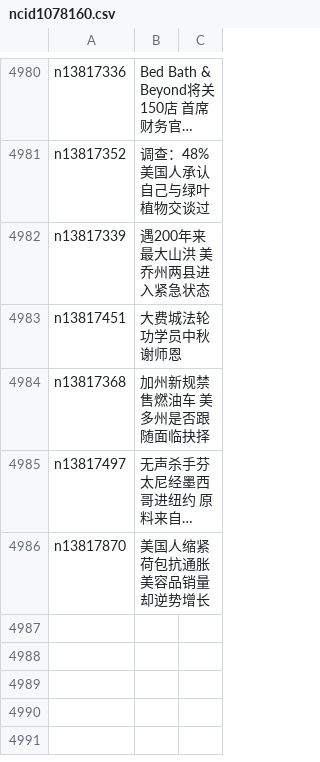
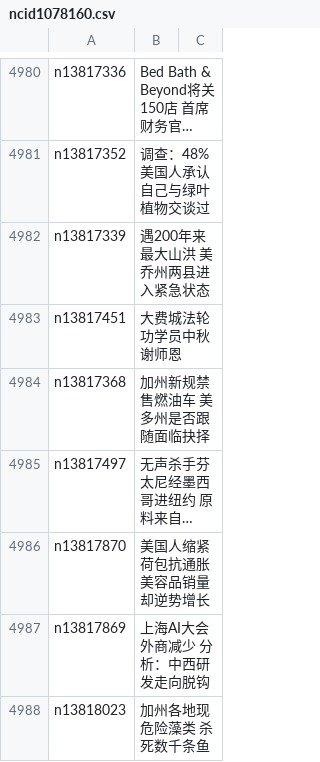
Before and after one commit to easy2view/epoch-news, a CSV file: indexes/ncid1078160.csv, drawn as a sheet; only a part is shown, gaps mark what is left out; long unchanged cells end in …; the diff names each change by its address in the sheet, - before the commit and + after, or states it on an @@ line.

```diff
--- a/indexes/ncid1078160.csv
+++ b/indexes/ncid1078160.csv
+row 4987: n13817869 | 上海AI大会外商减少 分析：中西研发走向脱钩
+row 4988: n13818023 | 加州各地现危险藻类 杀死数千条鱼
```
Also changed, not shown: indexes/ncid1078159.csv, indexes/ncid1349362.csv, 45 other files.
